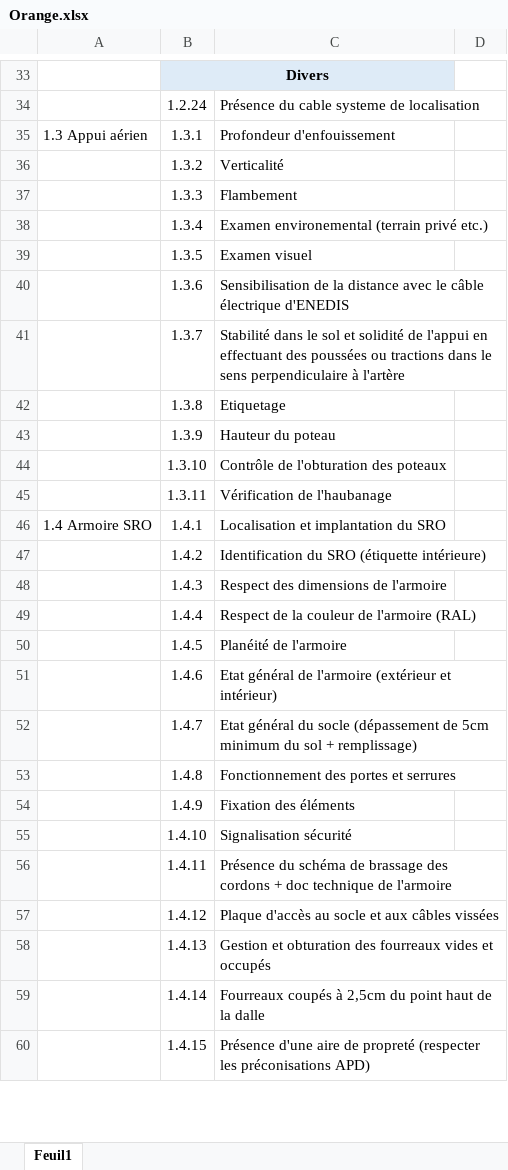
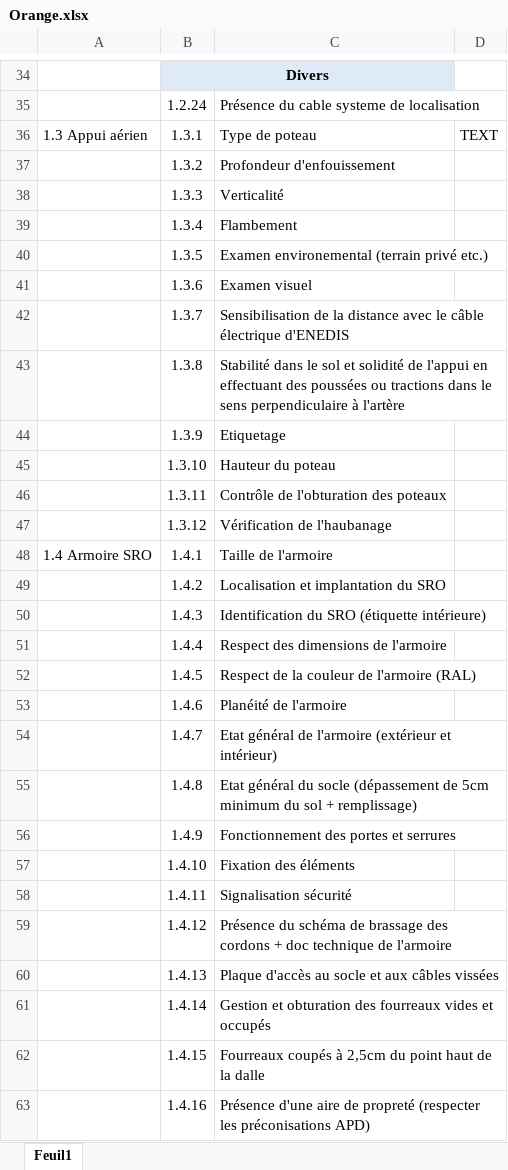
Before and after one commit to Artelia/Lamia, an Excel workbook: Lamia/toolprepro/base2_chantier/sousfiches/Orange.xlsx, sheet Feuil1, drawn as a sheet; only a part is shown, gaps mark what is left out; values as stored, in another font and other column widths than the file's, no borders; addresses are those after the commit; the diff covers the shown part only; the diff names each change by its address in the sheet, - before the commit and + after, or states it on an @@ line.

```diff
--- a/Lamia/toolprepro/base2_chantier/sousfiches/Orange.xlsx (sheet Feuil1)
+++ b/Lamia/toolprepro/base2_chantier/sousfiches/Orange.xlsx (sheet Feuil1)
-C36: Profondeur d'enfouissement
+C36: Type de poteau
-D36: (empty)
+D36: TEXT
+row 37:  | 1.3.2 | Profondeur d'enfouissement
-B38: 1.3.2
+B38: 1.3.3
-B39: 1.3.3
+B39: 1.3.4
-B40: 1.3.4
+B40: 1.3.5
-B41: 1.3.5
+B41: 1.3.6
-B42: 1.3.6
+B42: 1.3.7
-B43: 1.3.7
+B43: 1.3.8
-B44: 1.3.8
+B44: 1.3.9
-B45: 1.3.9
+B45: 1.3.10
-B46: 1.3.10
+B46: 1.3.11
-B47: 1.3.11
+B47: 1.3.12
-C48: Localisation et implantation du SRO
+C48: Taille de l'armoire
+row 49:  | 1.4.2 | Localisation et implantation du SRO
-B50: 1.4.2
+B50: 1.4.3
-B51: 1.4.3
+B51: 1.4.4
-B52: 1.4.4
+B52: 1.4.5
-B53: 1.4.5
+B53: 1.4.6
-B54: 1.4.6
+B54: 1.4.7
-B55: 1.4.7
+B55: 1.4.8
-B56: 1.4.8
+B56: 1.4.9
-B57: 1.4.9
+B57: 1.4.10
-B58: 1.4.10
+B58: 1.4.11
-B59: 1.4.11
+B59: 1.4.12
-B60: 1.4.12
+B60: 1.4.13
-B61: 1.4.13
+B61: 1.4.14
-B62: 1.4.14
+B62: 1.4.15
-B63: 1.4.15
+B63: 1.4.16
```
Also changed, not shown: 149 added rows, 1 removed row, 25 edited cells, cell formats and merged cells elsewhere in this sheet, Lamia/DBASE/create/Base2_chantier_0_1.xlsx, 24 other files.
